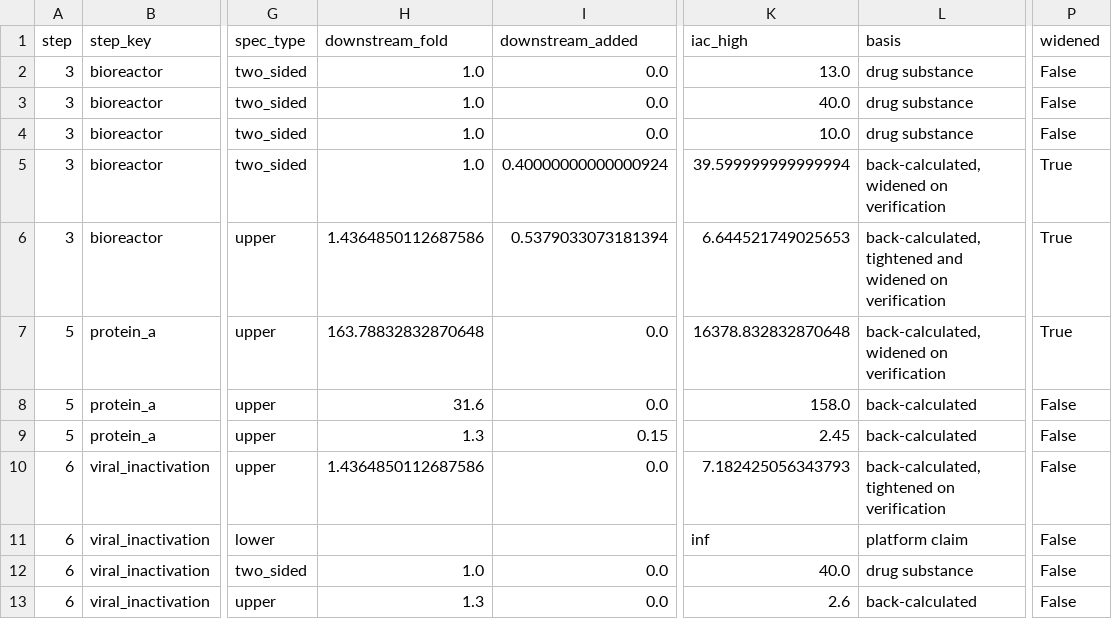
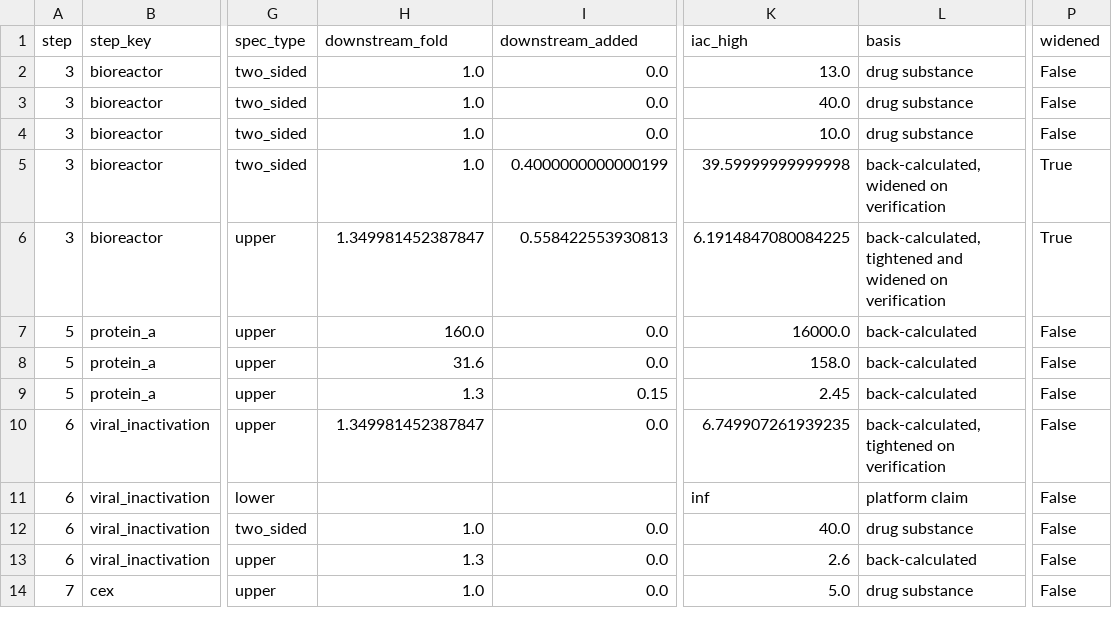
Before and after one commit to MoritzImendoerffer/synthetic_data, a CSV file: outputs/data/iac_full.csv, drawn as a sheet; only a part is shown, gaps mark what is left out; the shorter side is filled out with more unchanged rows; the diff names each change by its address in the sheet, - before the commit and + after, or states it on an @@ line.

```diff
--- a/outputs/data/iac_full.csv
+++ b/outputs/data/iac_full.csv
-I5 (downstream_added): 0.40000000000000924
+I5 (downstream_added): 0.4000000000000199
-K5 (iac_high): 39.599999999999994
+K5 (iac_high): 39.59999999999998
-H6 (downstream_fold): 1.4364850112687586
+H6 (downstream_fold): 1.349981452387847
-I6 (downstream_added): 0.5379033073181394
+I6 (downstream_added): 0.558422553930813
-K6 (iac_high): 6.644521749025653
+K6 (iac_high): 6.1914847080084225
-H7 (downstream_fold): 163.78832832870648
+H7 (downstream_fold): 160.0
-K7 (iac_high): 16378.832832870648
+K7 (iac_high): 16000.0
-L7 (basis): back-calculated, widened on verification
+L7 (basis): back-calculated
-P7 (widened): True
+P7 (widened): False
-H10 (downstream_fold): 1.4364850112687586
+H10 (downstream_fold): 1.349981452387847
-K10 (iac_high): 7.182425056343793
+K10 (iac_high): 6.749907261939235
```
Also changed, not shown: outputs/data/dev_equipment.csv, outputs/data/method_plan.csv, 31 other files.
